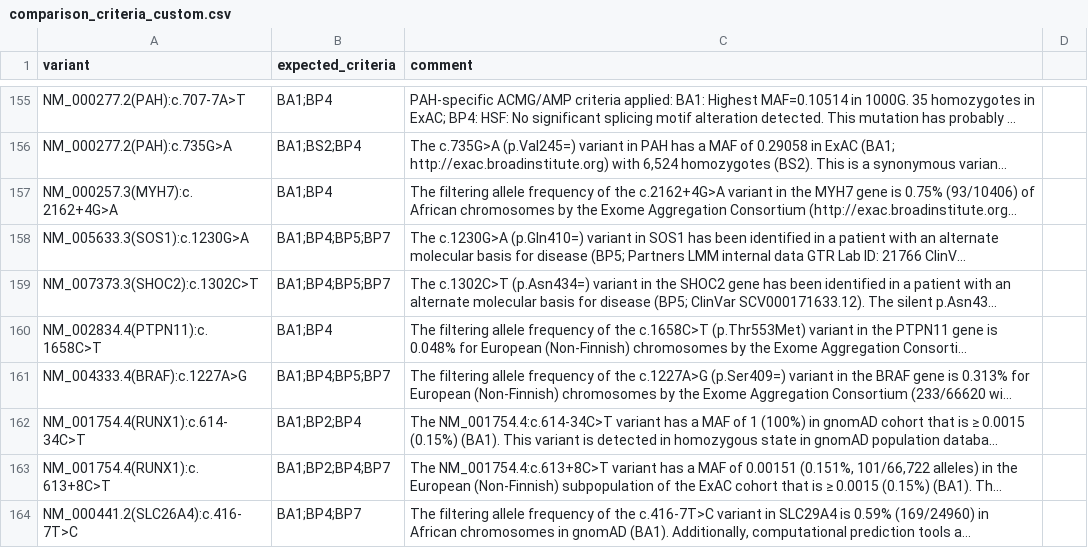
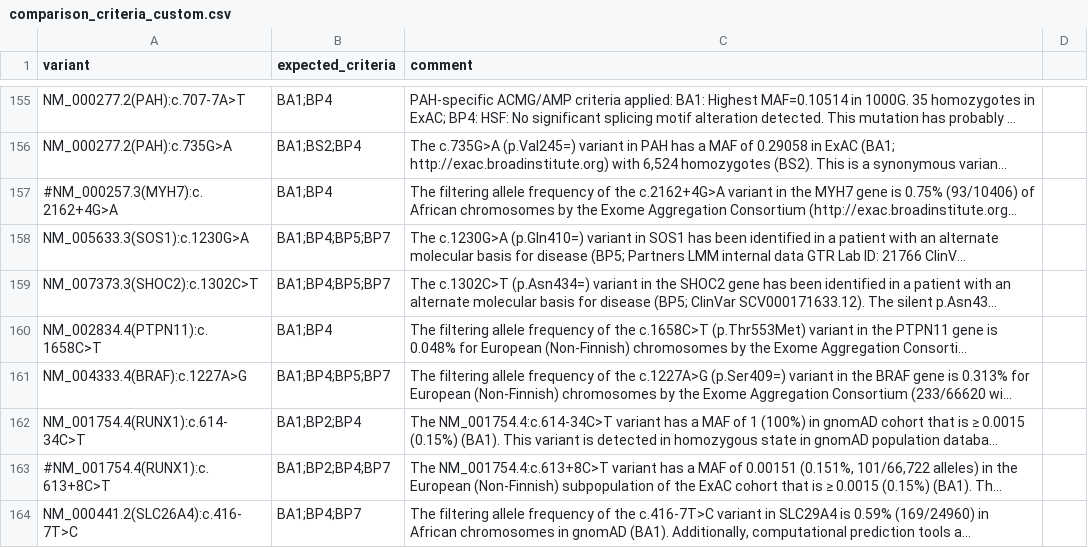
Before and after one commit to bihealth/auto-acmg, a CSV file: src/bench/comparison_criteria_custom.csv, drawn as a sheet; only a part is shown, gaps mark what is left out; long unchanged cells end in …; the diff names each change by its address in the sheet, - before the commit and + after, or states it on an @@ line.

Commit message:
Comparison of VarSome (#139)
* comaparison script

* move jupyter to benchmark

* first run

* new clingen dataset

* wip

* add VarSome comparison

* summary statistics

```diff
--- a/src/bench/comparison_criteria_custom.csv
+++ b/src/bench/comparison_criteria_custom.csv
-A157 (variant): NM_000257.3(MYH7):c.2162+4G>A
+A157 (variant): #NM_000257.3(MYH7):c.2162+4G>A
-A163 (variant): NM_001754.4(RUNX1):c.613+8C>T
+A163 (variant): #NM_001754.4(RUNX1):c.613+8C>T
```
Also changed, not shown: 11 other files.
